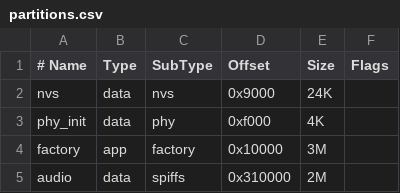
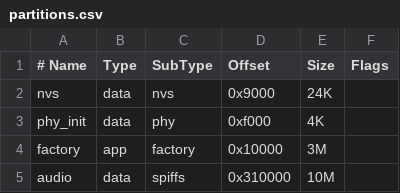
Before and after one commit to sxunt520/figure, a CSV file: firmware/partitions.csv, drawn as a sheet.

```diff
--- a/firmware/partitions.csv
+++ b/firmware/partitions.csv
@@ -4,2 +4,2 @@ phy_init, data, phy,     0xf000,  4K,
 factory,  app,  factory, 0x10000, 3M,
-audio,    data, spiffs,  0x310000, 2M,
+audio,    data, spiffs,  0x310000, 10M,
```
Also changed, not shown: 18 other files.
